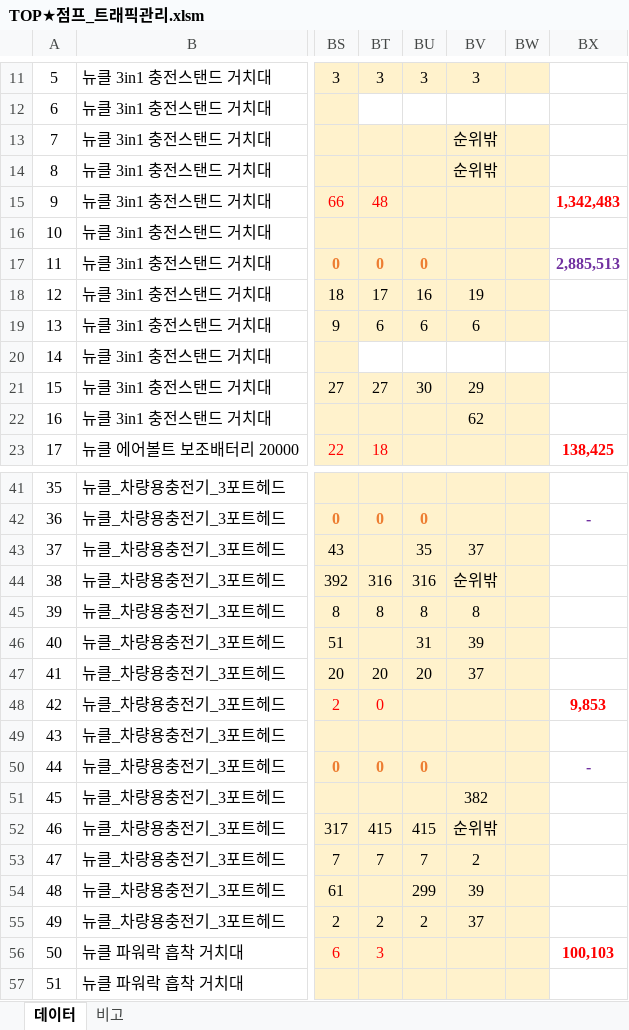
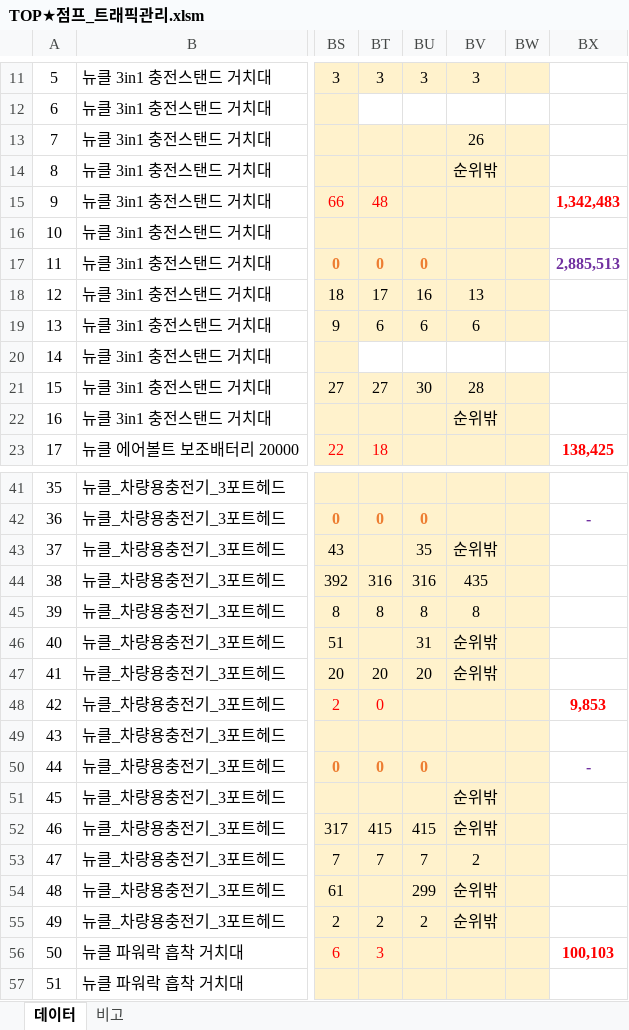
Before and after one commit to onetalentgif/products_ranking, an Excel workbook: TOP★점프_트래픽관리.xlsm, sheet 데이터, drawn as a sheet; only a part is shown, gaps mark what is left out; values as stored, in another font and other column widths than the file's, no borders; conditional formats not drawn; the diff covers the shown part only; the diff names each change by its address in the sheet, - before the commit and + after, or states it on an @@ line.

```diff
--- a/TOP★점프_트래픽관리.xlsm (sheet 데이터)
+++ b/TOP★점프_트래픽관리.xlsm (sheet 데이터)
-BV13: 순위밖
+BV13: 26
-BV18: 19
+BV18: 13
-BV21: 29
+BV21: 28
-BV22: 62
+BV22: 순위밖
-BV43: 37
+BV43: 순위밖
-BV44: 순위밖
+BV44: 435
-BV46: 39
+BV46: 순위밖
-BV47: 37
+BV47: 순위밖
-BV51: 382
+BV51: 순위밖
-BV54: 39
+BV54: 순위밖
-BV55: 37
+BV55: 순위밖
```
Also changed, not shown: 10 edited cells elsewhere in this sheet, 2 other files.
